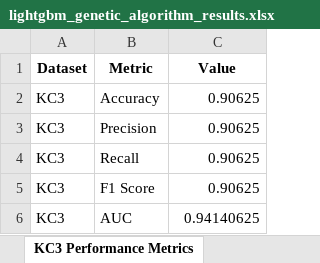
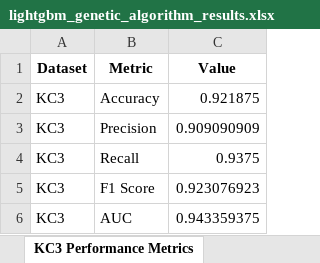
Before and after one commit to 222yujin/Hyperparameter-Optimization, an Excel workbook: result/lightgbm_genetic_algorithm_results.xlsx, sheet KC3 Performance Metrics, drawn as a sheet; values as stored, in another font and other column widths than the file's, no borders; the diff names each change by its address in the sheet, - before the commit and + after, or states it on an @@ line.

```diff
--- a/result/lightgbm_genetic_algorithm_results.xlsx (sheet KC3 Performance Metrics)
+++ b/result/lightgbm_genetic_algorithm_results.xlsx (sheet KC3 Performance Metrics)
-C2 (Value): 0.90625
+C2 (Value): 0.921875
-C3 (Value): 0.90625
+C3 (Value): 0.909090909
-C4 (Value): 0.90625
+C4 (Value): 0.9375
-C5 (Value): 0.90625
+C5 (Value): 0.923076923
-C6 (Value): 0.94140625
+C6 (Value): 0.943359375
```
Also changed, not shown: sheet KC1 Best Hyperparameters, sheet KC3 Best Hyperparameters, sheet CM1 Best Hyperparameters, sheet MC2 Best Hyperparameters, sheet JM1 Best Hyperparameters, sheet MC1 Best Hyperparameters, 9 more sheets, other sheet tabs, 6 other files.
